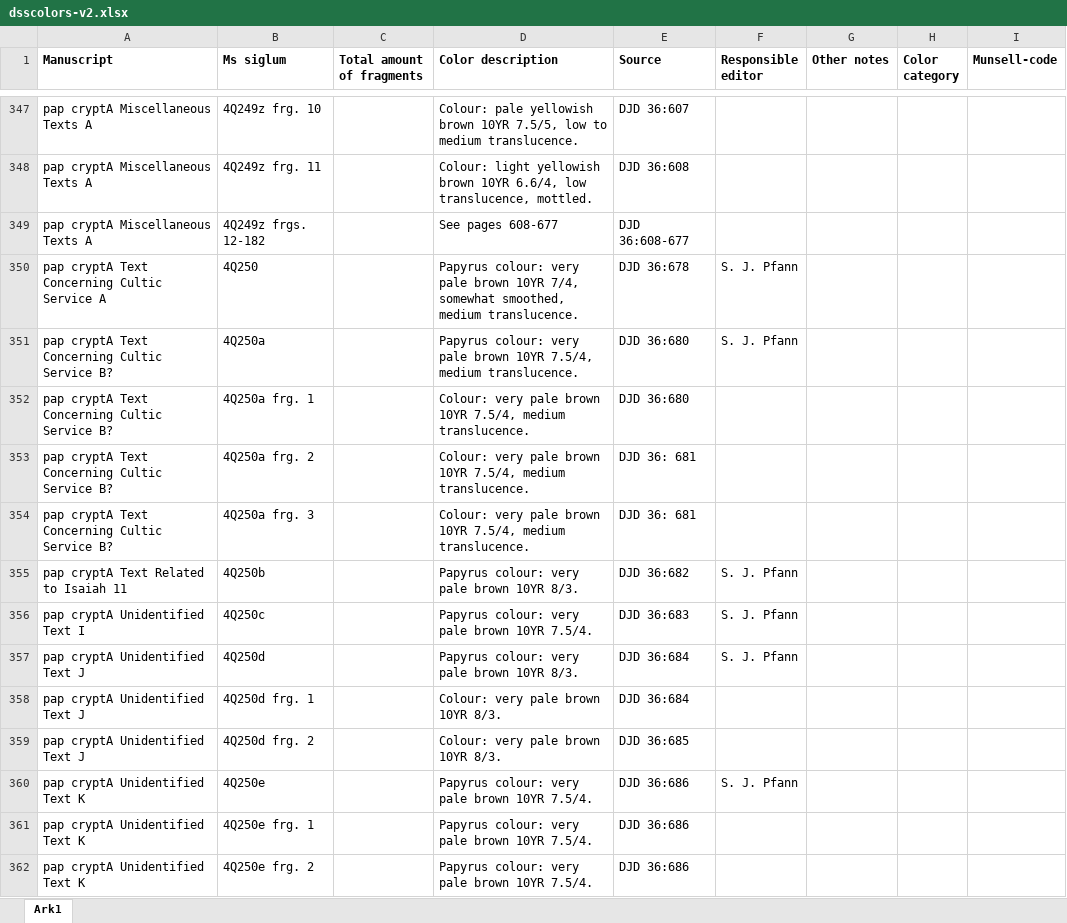
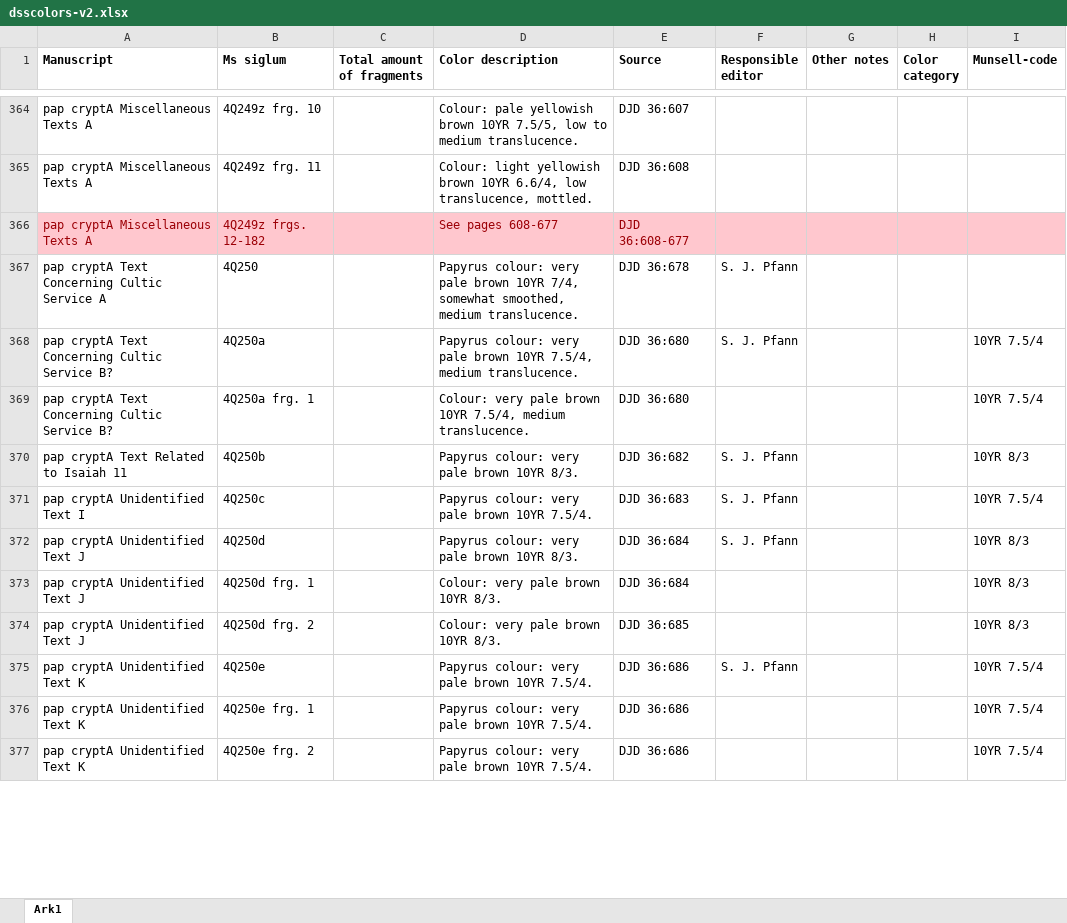
Before and after one commit to hildatobing/lyingpendatabases, an Excel workbook: data/dsscolors-v2.xlsx, sheet Ark1, drawn as a sheet; only a part is shown, gaps mark what is left out; values as stored, in another font and other column widths than the file's, no borders; table styles not drawn; removed rows and columns are numbered as before the commit, all else as after; the diff covers the shown part only; the diff names each change by its address in the sheet, - before the commit and + after, or states it on an @@ line.

Commit message:
data updates

```diff
--- a/data/dsscolors-v2.xlsx (sheet Ark1)
+++ b/data/dsscolors-v2.xlsx (sheet Ark1)
-A366:I366 fill: none
+A366:I366 fill: #FFC7CE
-A366:B366 text colour: black
+A366:B366 text colour: #9C0006
-D366:E366 text colour: black
+D366:E366 text colour: #9C0006
-I368:I369 (Munsell-code): (empty)
+I368:I369 (Munsell-code): 10YR 7.5/4
-row 353: pap cryptA Text Concerning Cultic Service B? | 4Q250a frg. 2 |  | Colour: very pale brown 10YR 7.5/4, medium translucence. | DJD 36: 681
-row 354: pap cryptA Text Concerning Cultic Service B? | 4Q250a frg. 3 |  | Colour: very pale brown 10YR 7.5/4, medium translucence. | DJD 36: 681
-I370 (Munsell-code): (empty)
+I370 (Munsell-code): 10YR 8/3
-I371 (Munsell-code): (empty)
+I371 (Munsell-code): 10YR 7.5/4
-I372:I374 (Munsell-code): (empty)
+I372:I374 (Munsell-code): 10YR 8/3
-I375:I377 (Munsell-code): (empty)
+I375:I377 (Munsell-code): 10YR 7.5/4
```
Also changed, not shown: 37 added rows, 35 removed rows, 128 moved rows and 15 edited cells elsewhere in this sheet, data/post2002DB-v3.xlsx, 3 other files.
